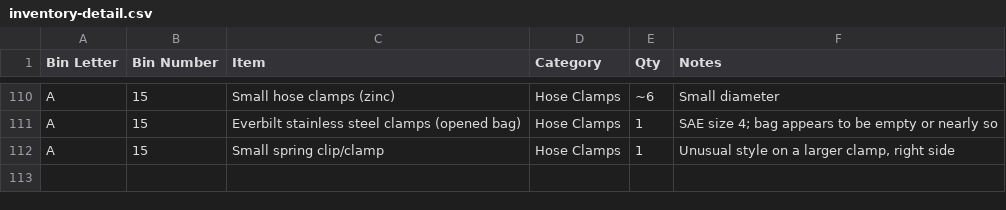
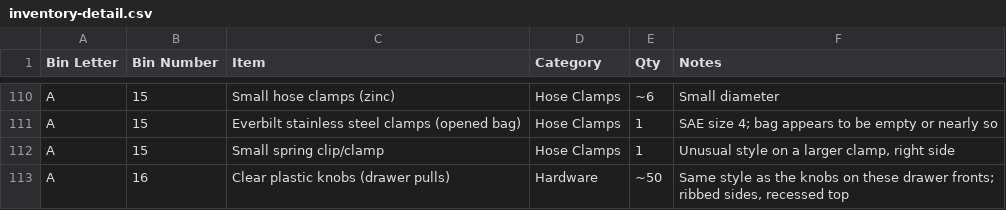
Before and after one commit to rhkim1292/asti-inventory, a CSV file: inventory-detail.csv, drawn as a sheet; only a part is shown, gaps mark what is left out; the diff names each change by its address in the sheet, - before the commit and + after, or states it on an @@ line.

```diff
--- a/inventory-detail.csv
+++ b/inventory-detail.csv
+row 113: A | 16 | Clear plastic knobs (drawer pulls) | Hardware | ~50 | Same style as the knobs on these drawer fronts; ribbed sides, recessed top
```
Also changed, not shown: inventory.csv, 2 other files.
